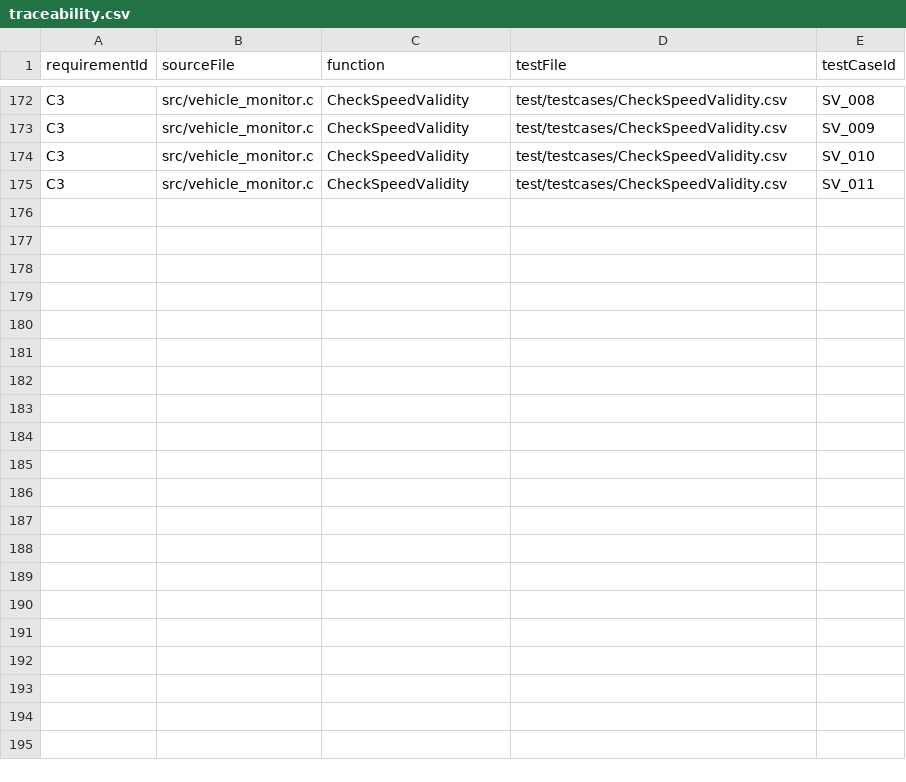
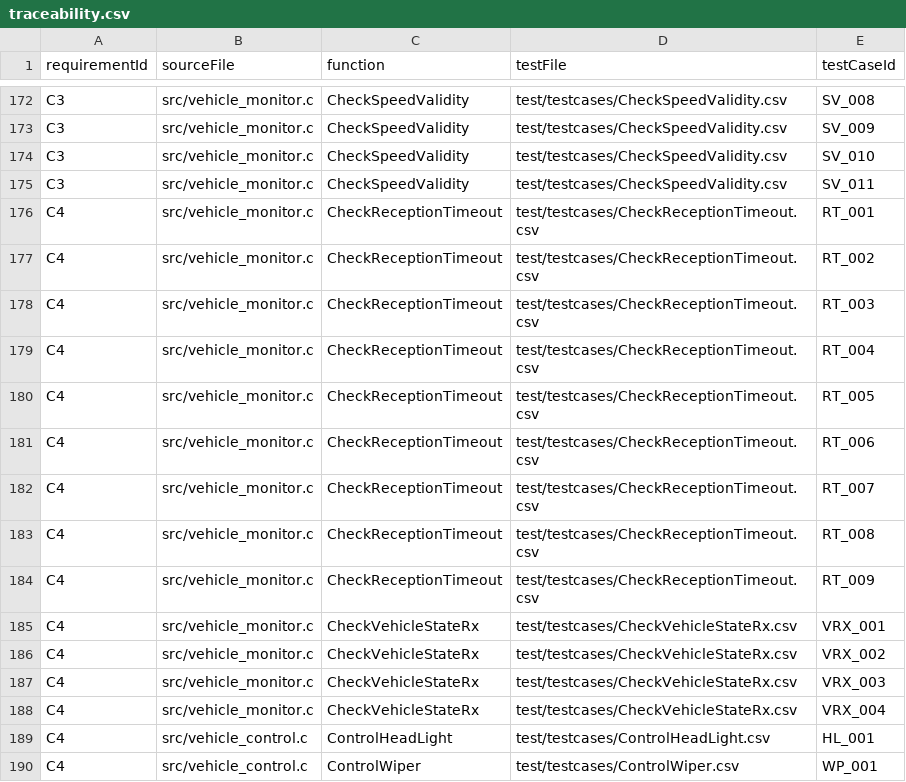
Before and after one commit to ephes413/test_driven_vehicle_control, a CSV file: traceability/traceability.csv, drawn as a sheet; only a part is shown, gaps mark what is left out.

Commit message:
test: complete C4 requirement traceability

```diff
--- a/traceability/traceability.csv
+++ b/traceability/traceability.csv
@@ -175 +175,16 @@ C3,src/vehicle_monitor.c,CheckSpeedValidity,test/testcases/CheckSpeedValidity.cs
 C3,src/vehicle_monitor.c,CheckSpeedValidity,test/testcases/CheckSpeedValidity.csv,SV_011
+C4,src/vehicle_monitor.c,CheckReceptionTimeout,test/testcases/CheckReceptionTimeout.csv,RT_001
+C4,src/vehicle_monitor.c,CheckReceptionTimeout,test/testcases/CheckReceptionTimeout.csv,RT_002
+C4,src/vehicle_monitor.c,CheckReceptionTimeout,test/testcases/CheckReceptionTimeout.csv,RT_003
+C4,src/vehicle_monitor.c,CheckReceptionTimeout,test/testcases/CheckReceptionTimeout.csv,RT_004
+C4,src/vehicle_monitor.c,CheckReceptionTimeout,test/testcases/CheckReceptionTimeout.csv,RT_005
+C4,src/vehicle_monitor.c,CheckReceptionTimeout,test/testcases/CheckReceptionTimeout.csv,RT_006
+C4,src/vehicle_monitor.c,CheckReceptionTimeout,test/testcases/CheckReceptionTimeout.csv,RT_007
+C4,src/vehicle_monitor.c,CheckReceptionTimeout,test/testcases/CheckReceptionTimeout.csv,RT_008
+C4,src/vehicle_monitor.c,CheckReceptionTimeout,test/testcases/CheckReceptionTimeout.csv,RT_009
+C4,src/vehicle_monitor.c,CheckVehicleStateRx,test/testcases/CheckVehicleStateRx.csv,VRX_001
+C4,src/vehicle_monitor.c,CheckVehicleStateRx,test/testcases/CheckVehicleStateRx.csv,VRX_002
+C4,src/vehicle_monitor.c,CheckVehicleStateRx,test/testcases/CheckVehicleStateRx.csv,VRX_003
+C4,src/vehicle_monitor.c,CheckVehicleStateRx,test/testcases/CheckVehicleStateRx.csv,VRX_004
+C4,src/vehicle_control.c,ControlHeadLight,test/testcases/ControlHeadLight.csv,HL_001
+C4,src/vehicle_control.c,ControlWiper,test/testcases/ControlWiper.csv,WP_001
```
Also changed, not shown: requirements/requirements.csv, 4 other files.
